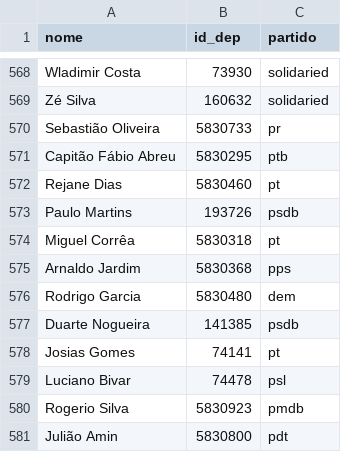
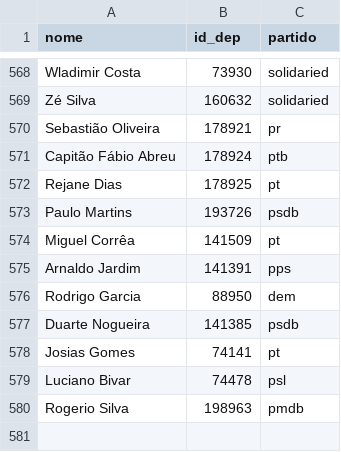
Before and after one commit to nazareno/houseofcunha, a CSV file: votacoes_selecionadas/data/deputados.csv (was votacoes_selecionadas/deputados.csv), drawn as a sheet; only a part is shown, gaps mark what is left out.

```diff
--- a/votacoes_selecionadas/deputados.csv
+++ b/votacoes_selecionadas/data/deputados.csv
@@ -569,9 +569,9 @@ Wladimir Costa,73930,solidaried
 Zé Silva,160632,solidaried
-Sebastião Oliveira,5830733,pr
-Capitão Fábio Abreu,5830295,ptb
-Rejane Dias,5830460,pt
+Sebastião Oliveira,178921,pr
+Capitão Fábio Abreu,178924,ptb
+Rejane Dias,178925,pt
 Paulo Martins,193726,psdb
-Miguel Corrêa,5830318,pt
-Arnaldo Jardim,5830368,pps
-Rodrigo Garcia,5830480,dem
+Miguel Corrêa,141509,pt
+Arnaldo Jardim,141391,pps
+Rodrigo Garcia,88950,dem
 Duarte Nogueira,141385,psdb
@@ -579,3 +579,2 @@ Josias Gomes,74141,pt
 Luciano Bivar,74478,psl
-Rogerio Silva,5830923,pmdb
-Julião Amin,5830800,pdt
+Rogerio Silva,198963,pmdb
```
Also changed, not shown: votacoes_selecionadas/data/deputados_votos_nomes_total.csv, votacoes_selecionadas/data/deputados_votos_total.csv, 46 other files.
